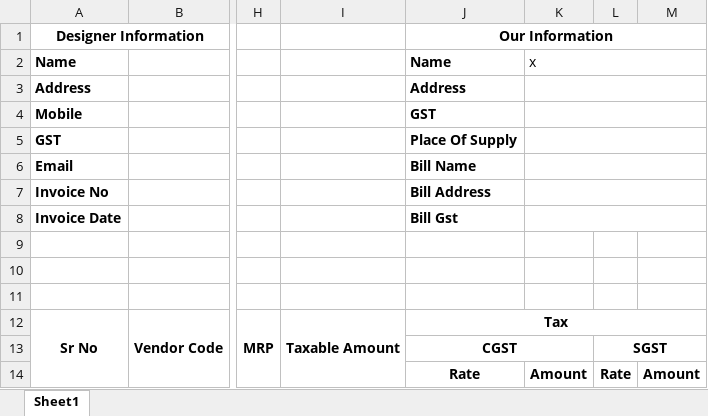
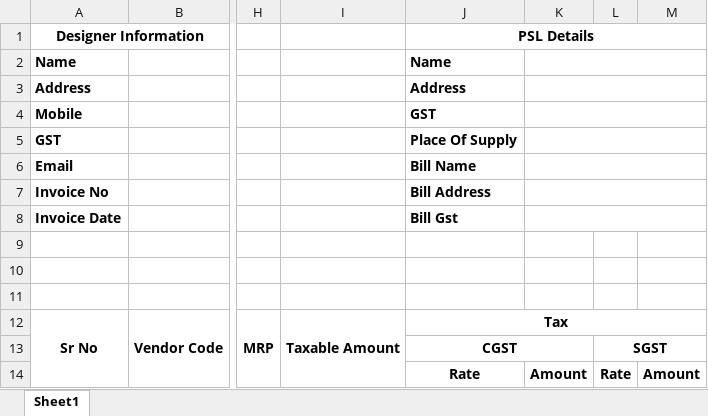
Before and after one commit to adpndtPurpleStyleLabs/Psl_helper, an Excel workbook: VendorsInvoicePdfToExcel/TemplateVendorInvoices.xlsx, sheet Sheet1, drawn as a sheet; only a part is shown, gaps mark what is left out; values as stored, in another font and other column widths than the file's, no borders; charts and pictures not drawn; the diff names each change by its address in the sheet, - before the commit and + after, or states it on an @@ line.

Commit message:
changes in excel

```diff
--- a/VendorsInvoicePdfToExcel/TemplateVendorInvoices.xlsx (sheet Sheet1)
+++ b/VendorsInvoicePdfToExcel/TemplateVendorInvoices.xlsx (sheet Sheet1)
-J1: Our Information
+J1: PSL Details
-K2: x
+K2: (empty)
```
